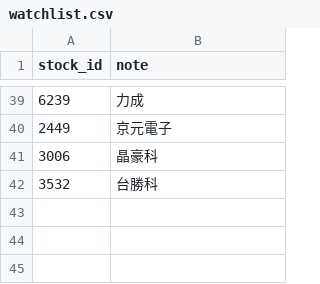
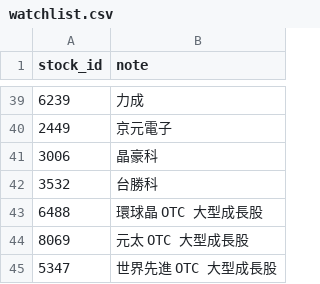
Before and after one commit to chousir/stockpick, a CSV file: watchlist/watchlist.csv, drawn as a sheet; only a part is shown, gaps mark what is left out.

```diff
--- a/watchlist/watchlist.csv
+++ b/watchlist/watchlist.csv
@@ -42 +42,4 @@ stock_id,note
 3532,台勝科
+6488,環球晶 OTC 大型成長股
+8069,元太 OTC 大型成長股
+5347,世界先進 OTC 大型成長股
```
Also changed, not shown: 3 other files.
